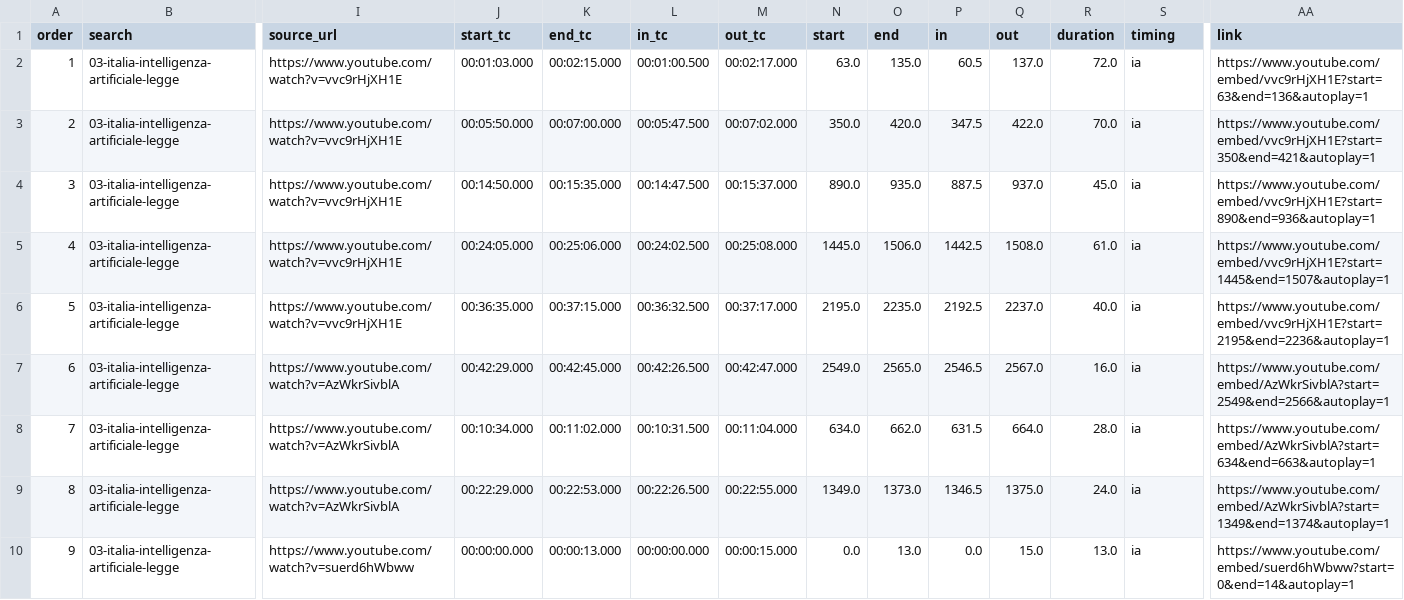
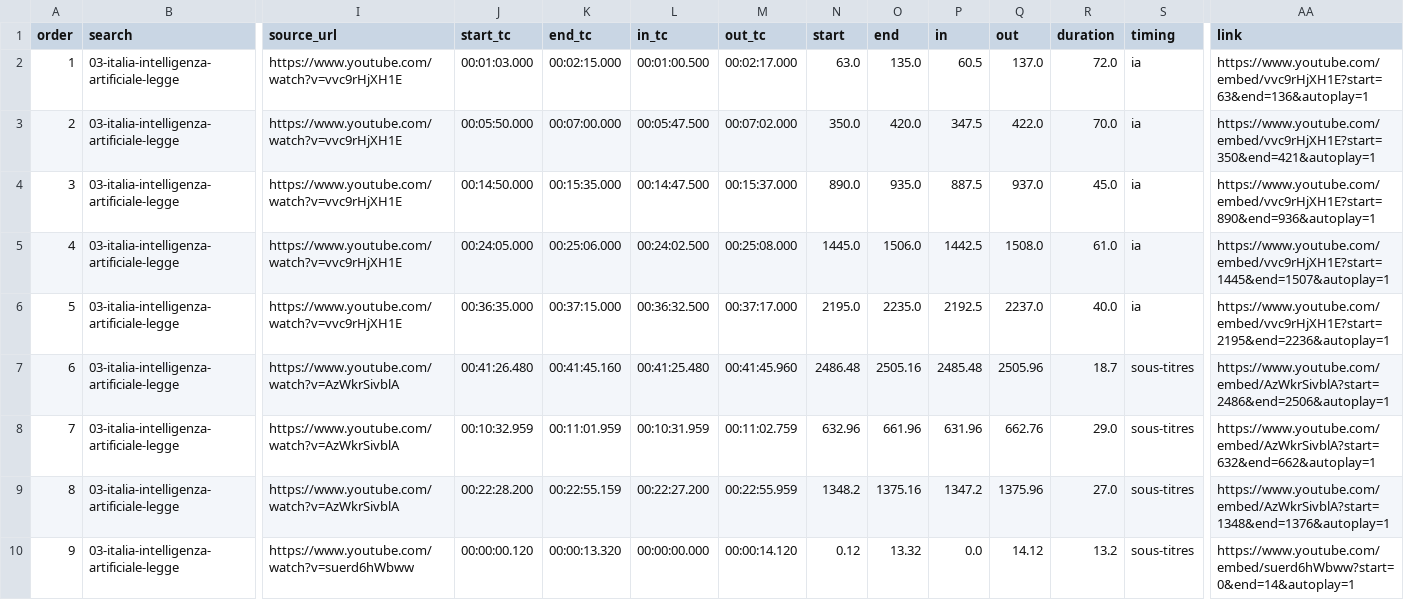
Before and after one commit to MaxMcNeil/Vid-o-presse-finder, a CSV file: results/2026-10-24_1611_n12/03-italia-intelligenza-artificiale-legge/montage.csv, drawn as a sheet; only a part is shown, gaps mark what is left out; the diff names each change by its address in the sheet, - before the commit and + after, or states it on an @@ line.

```diff
--- a/results/2026-10-24_1611_n12/03-italia-intelligenza-artificiale-legge/montage.csv
+++ b/results/2026-10-24_1611_n12/03-italia-intelligenza-artificiale-legge/montage.csv
-J7 (start_tc): 00:42:29.000
+J7 (start_tc): 00:41:26.480
-K7 (end_tc): 00:42:45.000
+K7 (end_tc): 00:41:45.160
-L7 (in_tc): 00:42:26.500
+L7 (in_tc): 00:41:25.480
-M7 (out_tc): 00:42:47.000
+M7 (out_tc): 00:41:45.960
-N7 (start): 2549.0
+N7 (start): 2486.48
-O7 (end): 2565.0
+O7 (end): 2505.16
-P7 (in): 2546.5
+P7 (in): 2485.48
-Q7 (out): 2567.0
+Q7 (out): 2505.96
-R7 (duration): 16.0
+R7 (duration): 18.7
-S7:S10 (timing): ia
+S7:S10 (timing): sous-titres
-AA7 (link): https://www.youtube.com/embed/AzWkrSivblA?start=2549&end=2566&autoplay=1
+AA7 (link): https://www.youtube.com/embed/AzWkrSivblA?start=2486&end=2506&autoplay=1
-J8 (start_tc): 00:10:34.000
+J8 (start_tc): 00:10:32.959
-K8 (end_tc): 00:11:02.000
+K8 (end_tc): 00:11:01.959
-L8 (in_tc): 00:10:31.500
+L8 (in_tc): 00:10:31.959
-M8 (out_tc): 00:11:04.000
+M8 (out_tc): 00:11:02.759
-N8 (start): 634.0
+N8 (start): 632.96
-O8 (end): 662.0
+O8 (end): 661.96
-P8 (in): 631.5
+P8 (in): 631.96
-Q8 (out): 664.0
+Q8 (out): 662.76
-R8 (duration): 28.0
+R8 (duration): 29.0
-AA8 (link): https://www.youtube.com/embed/AzWkrSivblA?start=634&end=663&autoplay=1
+AA8 (link): https://www.youtube.com/embed/AzWkrSivblA?start=632&end=662&autoplay=1
-J9 (start_tc): 00:22:29.000
+J9 (start_tc): 00:22:28.200
-K9 (end_tc): 00:22:53.000
+K9 (end_tc): 00:22:55.159
-L9 (in_tc): 00:22:26.500
+L9 (in_tc): 00:22:27.200
-M9 (out_tc): 00:22:55.000
+M9 (out_tc): 00:22:55.959
-N9 (start): 1349.0
+N9 (start): 1348.2
-O9 (end): 1373.0
+O9 (end): 1375.16
-P9 (in): 1346.5
+P9 (in): 1347.2
-Q9 (out): 1375.0
+Q9 (out): 1375.96
-R9 (duration): 24.0
+R9 (duration): 27.0
-AA9 (link): https://www.youtube.com/embed/AzWkrSivblA?start=1349&end=1374&autoplay=1
+AA9 (link): https://www.youtube.com/embed/AzWkrSivblA?start=1348&end=1376&autoplay=1
-J10 (start_tc): 00:00:00.000
+J10 (start_tc): 00:00:00.120
-K10 (end_tc): 00:00:13.000
+K10 (end_tc): 00:00:13.320
-M10 (out_tc): 00:00:15.000
+M10 (out_tc): 00:00:14.120
-N10 (start): 0.0
+N10 (start): 0.12
-O10 (end): 13.0
+O10 (end): 13.32
-Q10 (out): 15.0
+Q10 (out): 14.12
-R10 (duration): 13.0
+R10 (duration): 13.2
```
Also changed, not shown: results/2026-10-24_1611_n12/01-la-suisse-abandonne-microsoft-pour-risque-de-secur/montage.csv, results/2026-10-24_1611_n12/02-e7a6ad/montage.csv, 24 other files.
